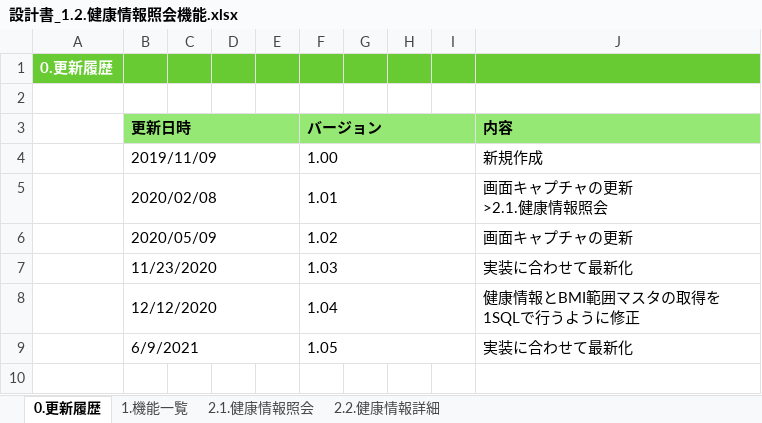
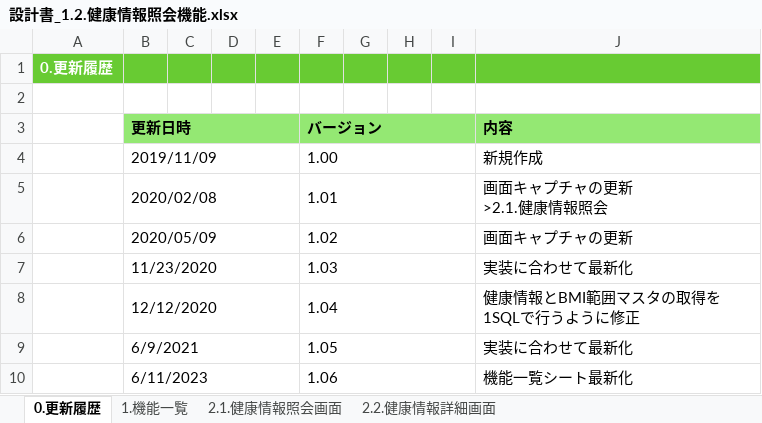
Before and after one commit to kohei-okazaki/work-3g, an Excel workbook: ha-asset/01_design/01_dashboard/設計書_1.2.健康情報照会機能.xlsx, sheet 0.更新履歴, drawn as a sheet; values as stored, in another font and other column widths than the file's, no borders; the diff names each change by its address in the sheet, - before the commit and + after, or states it on an @@ line.

```diff
--- a/ha-asset/01_design/01_dashboard/設計書_1.2.健康情報照会機能.xlsx (sheet 0.更新履歴)
+++ b/ha-asset/01_design/01_dashboard/設計書_1.2.健康情報照会機能.xlsx (sheet 0.更新履歴)
-sheet tab: 2.1.健康情報照会
+sheet tab: 2.1.健康情報照会画面
-sheet tab: 2.2.健康情報詳細
+sheet tab: 2.2.健康情報詳細画面
+row 10:  | 6/11/2023 |  |  |  | 1.06 |  |  |  | 機能一覧シート最新化
```
Also changed, not shown: sheet 1.機能一覧, sheet 2.2.健康情報詳細画面, sheet 2.1.健康情報照会画面, ha-asset/01_design/01_dashboard/設計書_1.1.健康情報登録機能.xlsx, ha-asset/01_design/01_dashboard/設計書_1.3.健康情報一括登録機能.xlsx, 25 other files.
